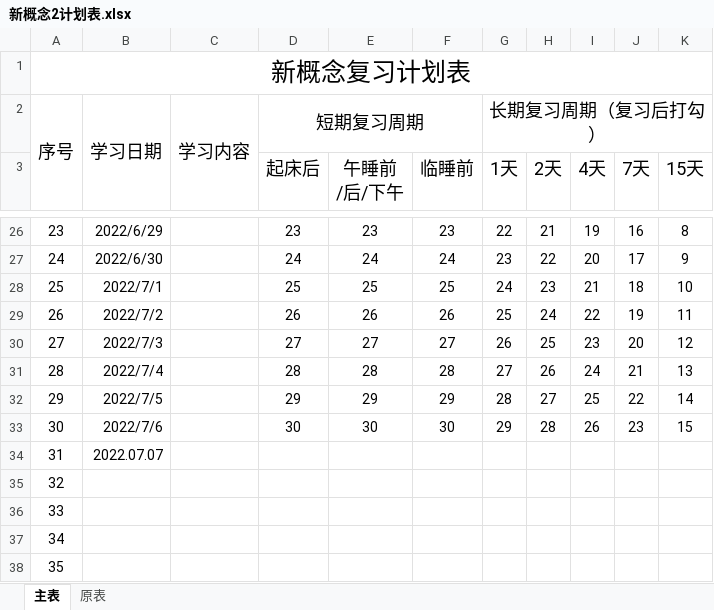
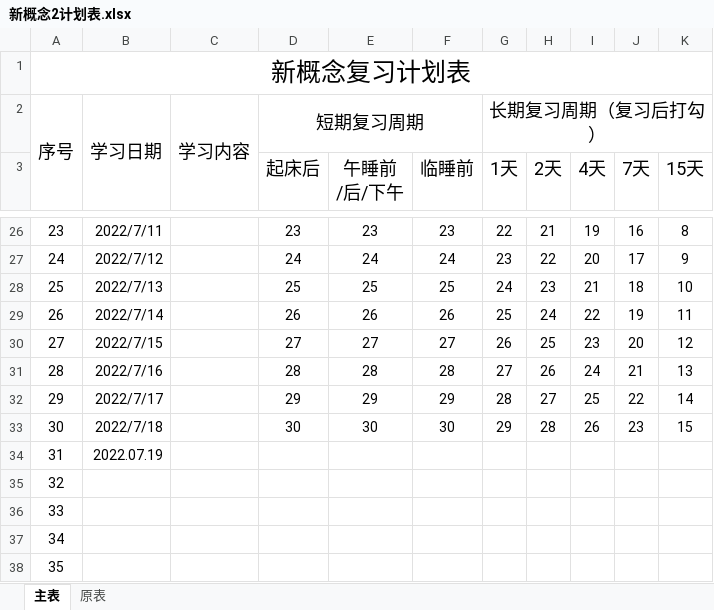
Before and after one commit to caipeishen/English-Note, an Excel workbook: 新概念2计划表.xlsx, sheet 主表, drawn as a sheet; only a part is shown, gaps mark what is left out; values as stored, in another font and other column widths than the file's, no borders; the diff covers the shown part only; the diff names each change by its address in the sheet, - before the commit and + after, or states it on an @@ line.

```diff
--- a/新概念2计划表.xlsx (sheet 主表)
+++ b/新概念2计划表.xlsx (sheet 主表)
-B26: 2022/6/29
+B26: 2022/7/11
-B27: 2022/6/30
+B27: 2022/7/12
-B28: 2022/7/1
+B28: 2022/7/13
-B29: 2022/7/2
+B29: 2022/7/14
-B30: 2022/7/3
+B30: 2022/7/15
-B31: 2022/7/4
+B31: 2022/7/16
-B32: 2022/7/5
+B32: 2022/7/17
-B33: 2022/7/6
+B33: 2022/7/18
-B34: 2022.07.07
+B34: 2022.07.19
```
Also changed, not shown: 32 edited cells elsewhere in this sheet.
